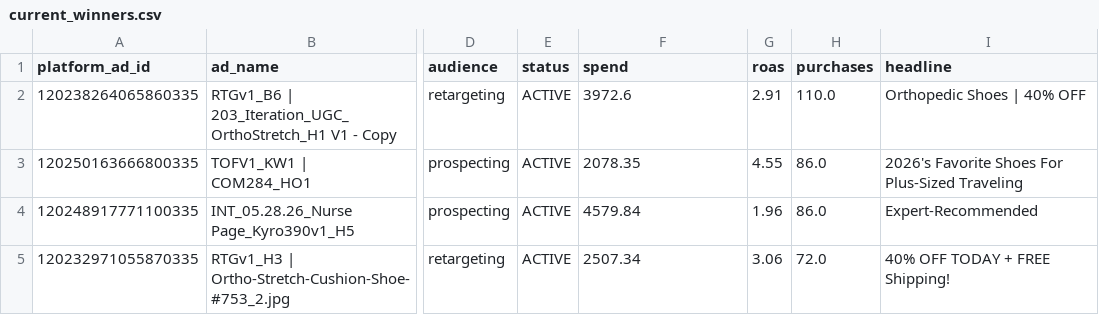
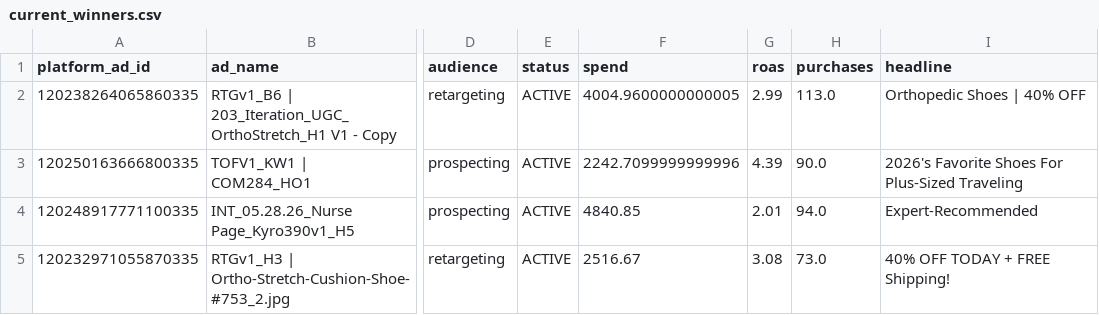
Before and after one commit to imsamirr/claude_code_sam, a CSV file: ads/brands/comfortwear/research/data/current_winners.csv, drawn as a sheet; only a part is shown, gaps mark what is left out; the diff covers the shown part only; the diff names each change by its address in the sheet, - before the commit and + after, or states it on an @@ line.

```diff
--- a/ads/brands/comfortwear/research/data/current_winners.csv
+++ b/ads/brands/comfortwear/research/data/current_winners.csv
-F2 (spend): 3972.6
+F2 (spend): 4004.9600000000005
-G2 (roas): 2.91
+G2 (roas): 2.99
-H2 (purchases): 110.0
+H2 (purchases): 113.0
-F3 (spend): 2078.35
+F3 (spend): 2242.7099999999996
-G3 (roas): 4.55
+G3 (roas): 4.39
-H3 (purchases): 86.0
+H3 (purchases): 90.0
-F4 (spend): 4579.84
+F4 (spend): 4840.85
-G4 (roas): 1.96
+G4 (roas): 2.01
-H4 (purchases): 86.0
+H4 (purchases): 94.0
-F5 (spend): 2507.34
+F5 (spend): 2516.67
-G5 (roas): 3.06
+G5 (roas): 3.08
-H5 (purchases): 72.0
+H5 (purchases): 73.0
```
Also changed, not shown: 3 added rows, 2 removed rows and 25 edited cells elsewhere in this file, 27 other files.
